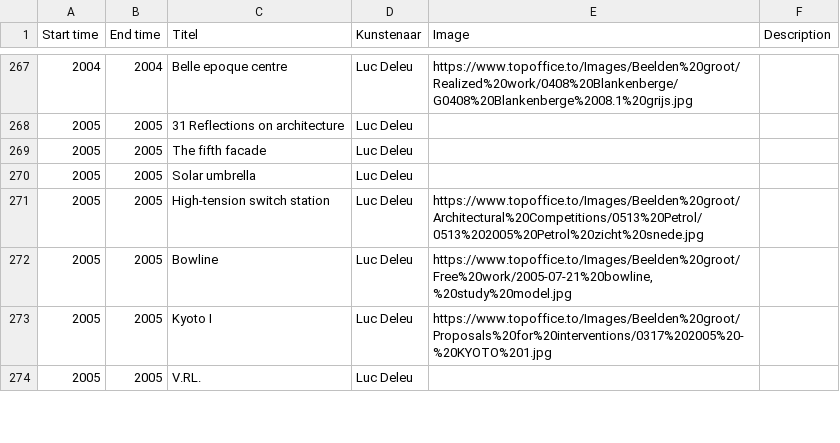
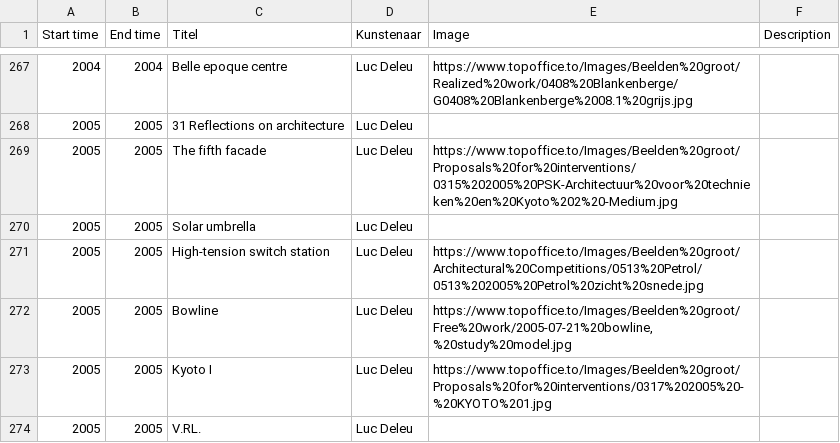
Before and after one commit to TjabbeN/TOP, a CSV file: P-LDL-data.csv, drawn as a sheet; only a part is shown, gaps mark what is left out.

Commit message:
Update P-LDL-data.csv

```diff
--- a/P-LDL-data.csv
+++ b/P-LDL-data.csv
@@ -268,3 +268,3 @@ Start time,End time,Titel,Kunstenaar,Image,Description
 2005,2005,31 Reflections on architecture,Luc Deleu,,
-2005,2005,The fifth facade,Luc Deleu,,
+2005,2005,The fifth facade,Luc Deleu,"https://www.topoffice.to/Images/Beelden%20groot/Proposals%20for%20interventions/0315%202005%20PSK-Architectuur%20voor%20technieken%20en%20Kyoto%202%20-Medium.jpg",
 2005,2005,Solar umbrella,Luc Deleu,,
```
